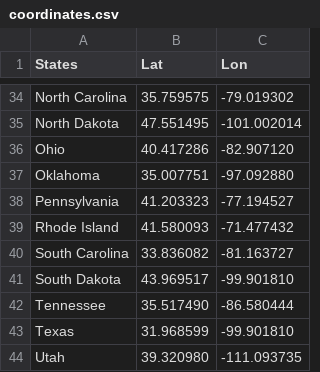
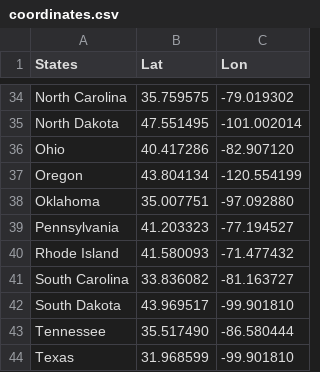
Before and after one commit to RJGiannini/Golden-Years, a CSV file: Resources/coordinates.csv, drawn as a sheet; only a part is shown, gaps mark what is left out; the shorter side is filled out with more unchanged rows; the diff names each change by its address in the sheet, - before the commit and + after, or states it on an @@ line.

Commit message:
.csv updates *Adding Oregon*

```diff
--- a/Resources/coordinates.csv
+++ b/Resources/coordinates.csv
+row 37: Oregon | 43.804134 | -120.554199
```
Also changed, not shown: Resources/us_retirement_data.csv, 1 other file.
